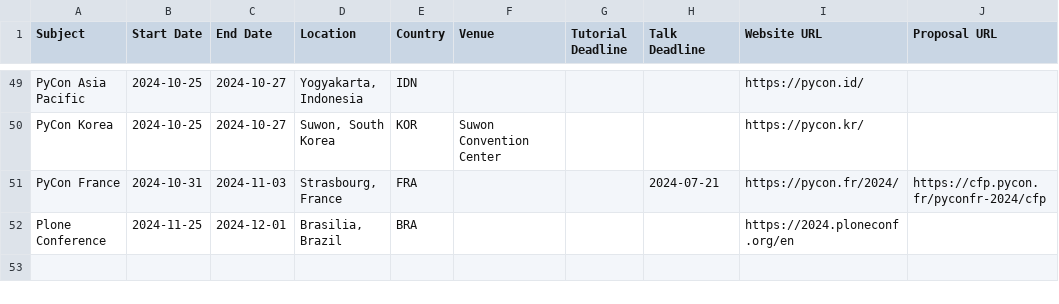
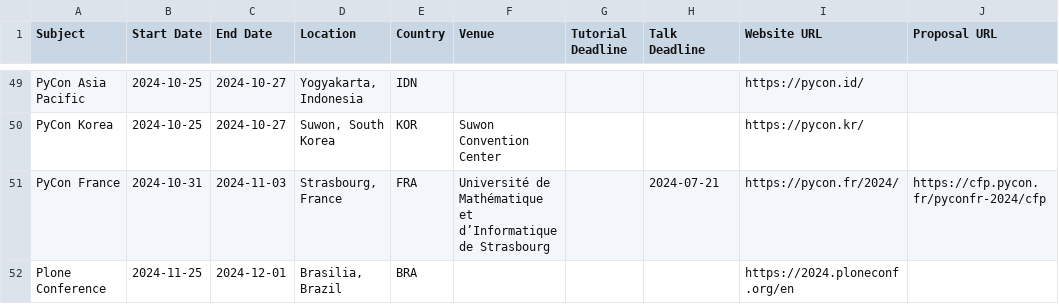
Before and after one commit to python-organizers/conferences, a CSV file: 2024.csv, drawn as a sheet; only a part is shown, gaps mark what is left out; the diff names each change by its address in the sheet, - before the commit and + after, or states it on an @@ line.

Commit message:
Update PyConFR information.

```diff
--- a/2024.csv
+++ b/2024.csv
-F51 (Venue): (empty)
+F51 (Venue): Université de Mathématique et d’Informatique de Strasbourg
```
